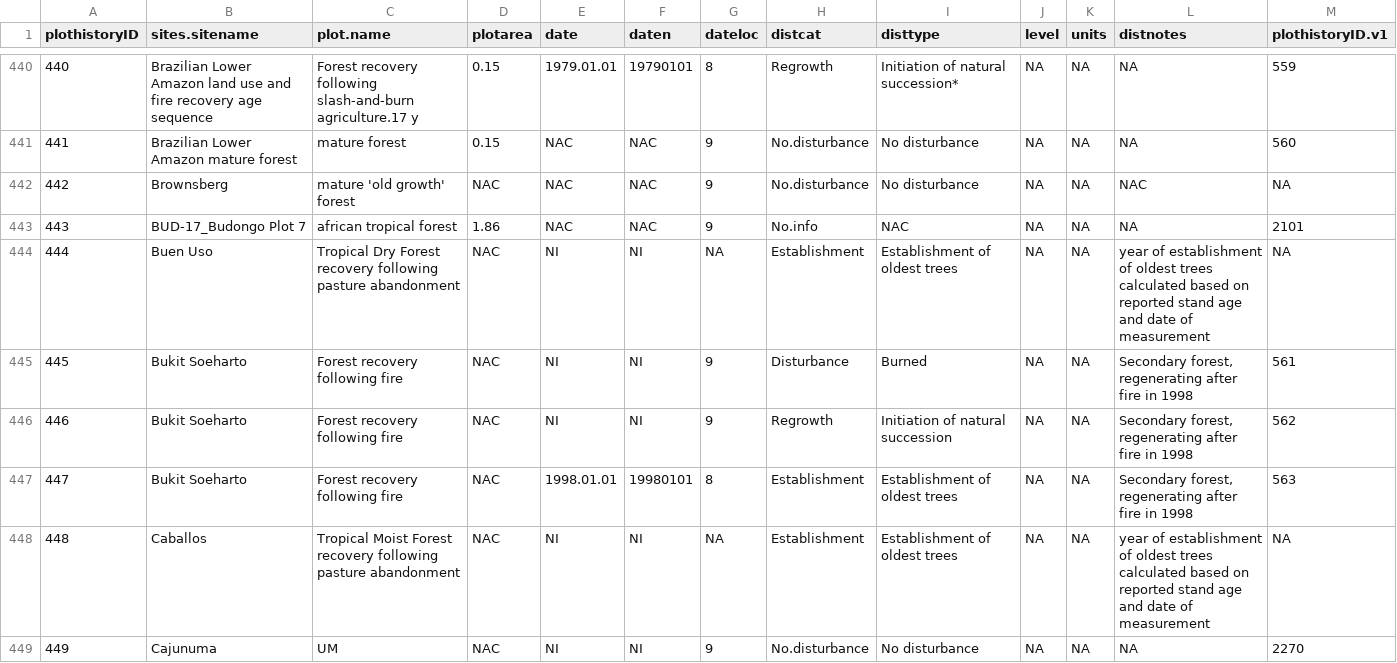
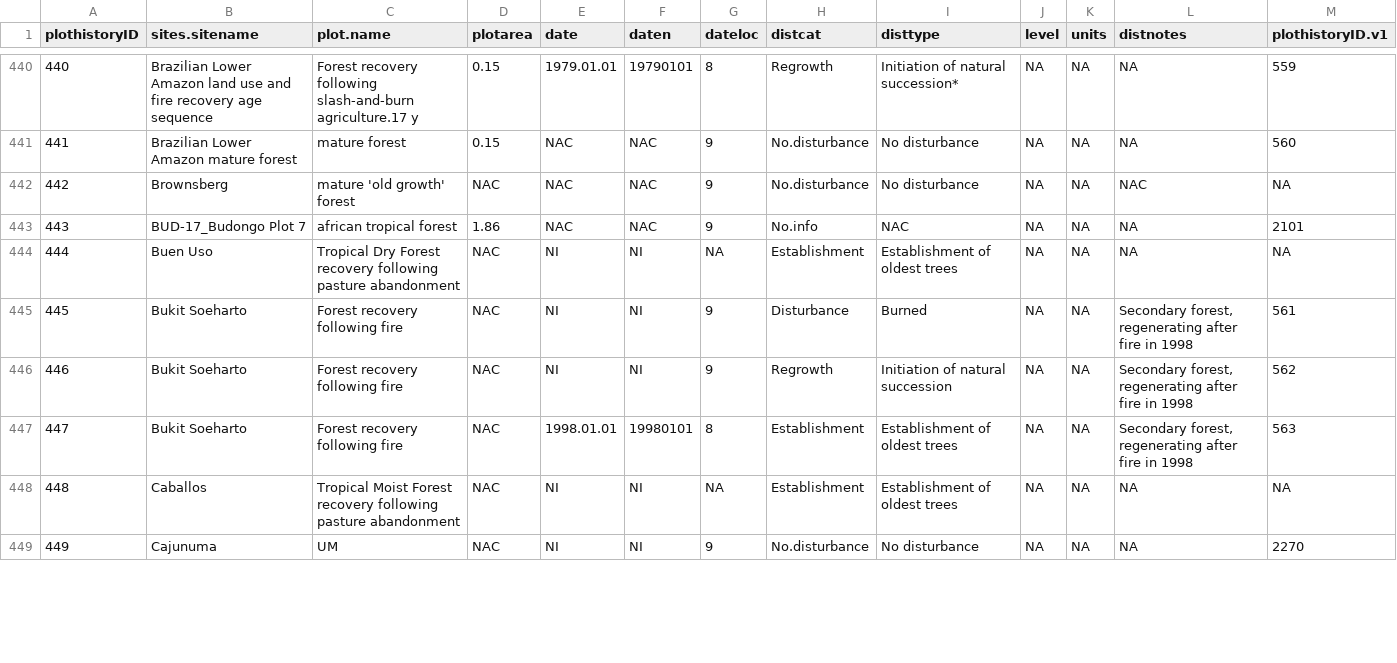
Before and after one commit to forc-db/ForC, a CSV file: TropForC_plothistory.csv, drawn as a sheet; only a part is shown, gaps mark what is left out; the diff covers the shown part only.

Commit message:
fixed comments on some sites
Recently uploaded version incorrectly stated that date of establishment
was calculated for some sites for which no information was available.
This has been fixed.

```diff
--- a/TropForC_plothistory.csv
+++ b/TropForC_plothistory.csv
@@ -443,3 +443,3 @@ plothistoryID,sites.sitename,plot.name,plotarea,date,daten,dateloc,distcat,distt
 443,BUD-17_Budongo Plot 7,african tropical forest,1.86,NAC,NAC,9,No.info,NAC,NA,NA,NA,2101
-444,Buen Uso,Tropical Dry Forest recovery following pasture abandonment,NAC,NI,NI,NA,Establishment,Establishment of oldest trees,NA,NA,year of establishment of oldest trees calculated based on reported stand age and date of measurement,NA
+444,Buen Uso,Tropical Dry Forest recovery following pasture abandonment,NAC,NI,NI,NA,Establishment,Establishment of oldest trees,NA,NA,NA,NA
 445,Bukit Soeharto,Forest recovery following fire,NAC,NI,NI,9,Disturbance,Burned,NA,NA,"Secondary forest, regenerating after fire in 1998",561
@@ -447,3 +447,3 @@ plothistoryID,sites.sitename,plot.name,plotarea,date,daten,dateloc,distcat,distt
 447,Bukit Soeharto,Forest recovery following fire,NAC,1998.01.01,19980101,8,Establishment,Establishment of oldest trees,NA,NA,"Secondary forest, regenerating after fire in 1998",563
-448,Caballos,Tropical Moist Forest recovery following pasture abandonment,NAC,NI,NI,NA,Establishment,Establishment of oldest trees,NA,NA,year of establishment of oldest trees calculated based on reported stand age and date of measurement,NA
+448,Caballos,Tropical Moist Forest recovery following pasture abandonment,NAC,NI,NI,NA,Establishment,Establishment of oldest trees,NA,NA,NA,NA
 449,Cajunuma,UM,NAC,NI,NI,9,No.disturbance,No disturbance,NA,NA,NA,2270
```
Also changed, not shown: 58 edited cells elsewhere in this file.
